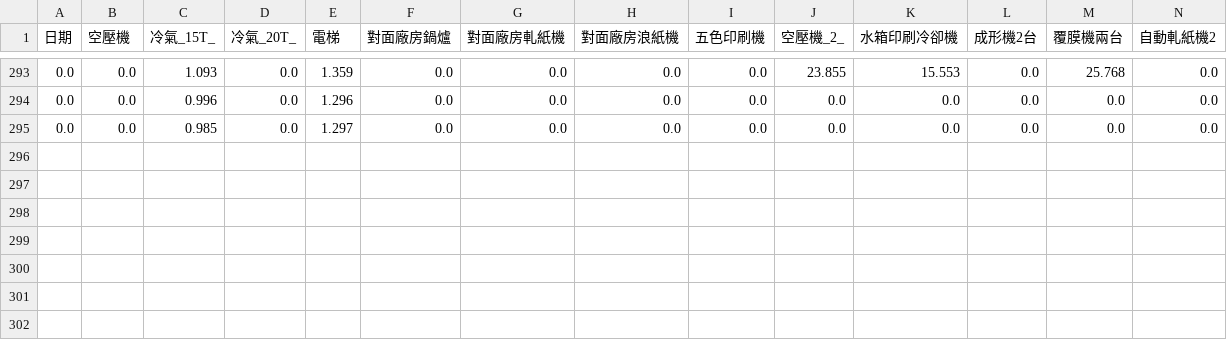
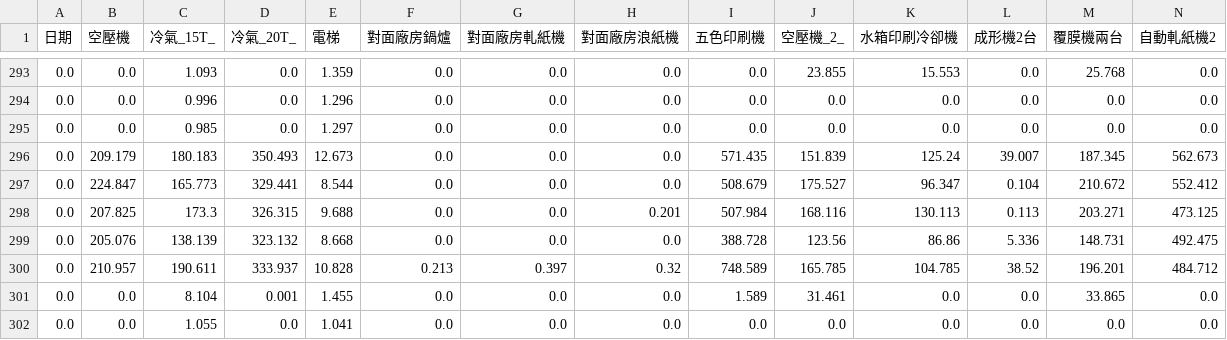
Before and after one commit to Sethjesus/Dashboard, a CSV file: utilization_stats.csv, drawn as a sheet; only a part is shown, gaps mark what is left out; rows hold the shown columns only; the diff names each change by its address in the sheet, - before the commit and + after, or states it on an @@ line.

```diff
--- a/utilization_stats.csv
+++ b/utilization_stats.csv
+row 296: 0.0 | 209.179 | 180.183 | 350.493 | 12.673 | 0.0 | 0.0 | 0.0 | 571.435 | 151.839 | 125.24 | 39.007 | 187.345 | 562.673
+row 297: 0.0 | 224.847 | 165.773 | 329.441 | 8.544 | 0.0 | 0.0 | 0.0 | 508.679 | 175.527 | 96.347 | 0.104 | 210.672 | 552.412
+row 298: 0.0 | 207.825 | 173.3 | 326.315 | 9.688 | 0.0 | 0.0 | 0.201 | 507.984 | 168.116 | 130.113 | 0.113 | 203.271 | 473.125
+row 299: 0.0 | 205.076 | 138.139 | 323.132 | 8.668 | 0.0 | 0.0 | 0.0 | 388.728 | 123.56 | 86.86 | 5.336 | 148.731 | 492.475
+row 300: 0.0 | 210.957 | 190.611 | 333.937 | 10.828 | 0.213 | 0.397 | 0.32 | 748.589 | 165.785 | 104.785 | 38.52 | 196.201 | 484.712
+row 301: 0.0 | 0.0 | 8.104 | 0.001 | 1.455 | 0.0 | 0.0 | 0.0 | 1.589 | 31.461 | 0.0 | 0.0 | 33.865 | 0.0
+row 302: 0.0 | 0.0 | 1.055 | 0.0 | 1.041 | 0.0 | 0.0 | 0.0 | 0.0 | 0.0 | 0.0 | 0.0 | 0.0 | 0.0
```
Also changed, not shown: regression_results.csv, 10 other files.
